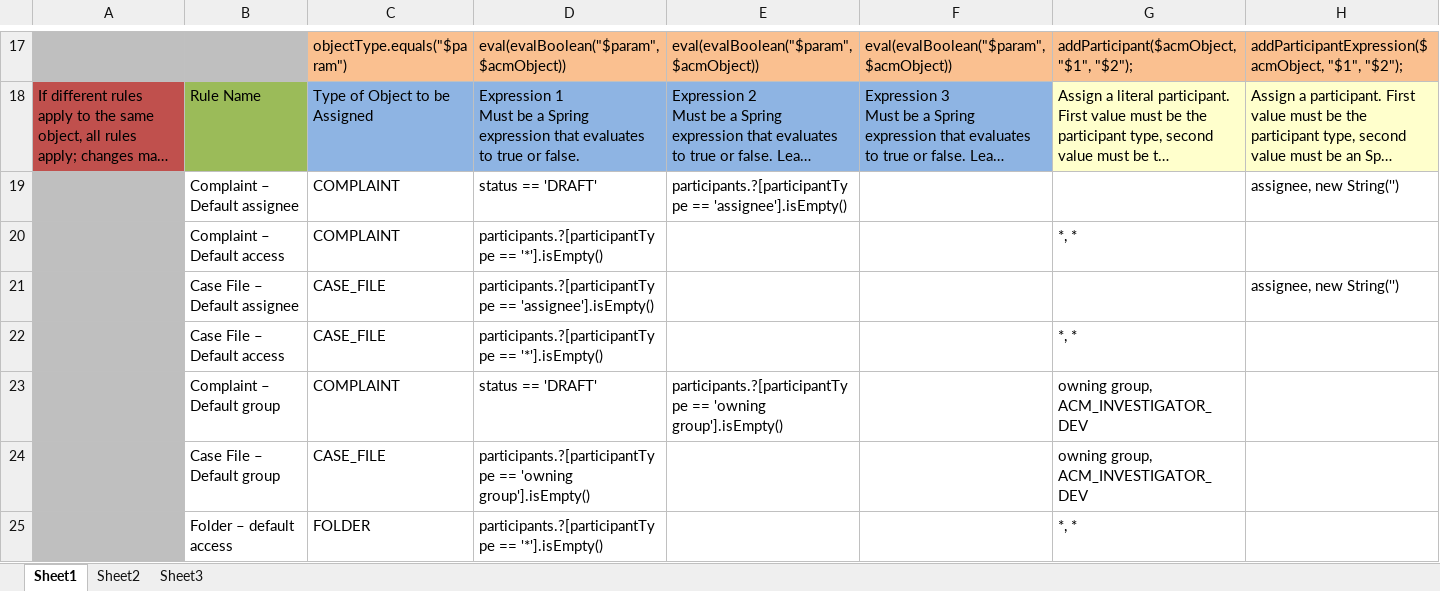
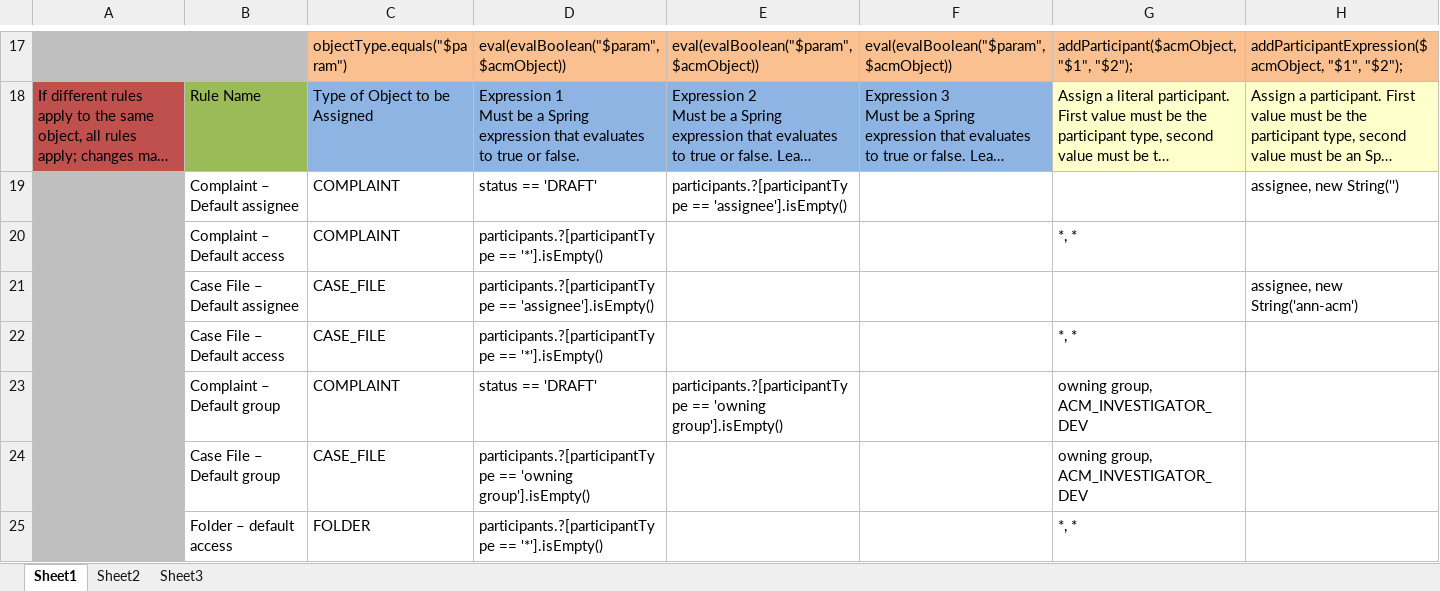
Before and after one commit to bcgov/.arkcase-employee-relations, an Excel workbook: acm/rules/drools-assignment-rules.xlsx, sheet Sheet1, drawn as a sheet; only a part is shown, gaps mark what is left out; long unchanged cells end in …; values as stored, in another font and other column widths than the file's, no borders; the diff names each change by its address in the sheet, - before the commit and + after, or states it on an @@ line.

```diff
--- a/acm/rules/drools-assignment-rules.xlsx (sheet Sheet1)
+++ b/acm/rules/drools-assignment-rules.xlsx (sheet Sheet1)
-H21: assignee, new String('')
+H21: assignee, new String('ann-acm')
```
Also changed, not shown: acm/rules/drools-next-possible-queues-rules-correspondence.xlsx, acm/rules/drools-on-enter-queue-rules-correspondence.xlsx, 2 other files.
